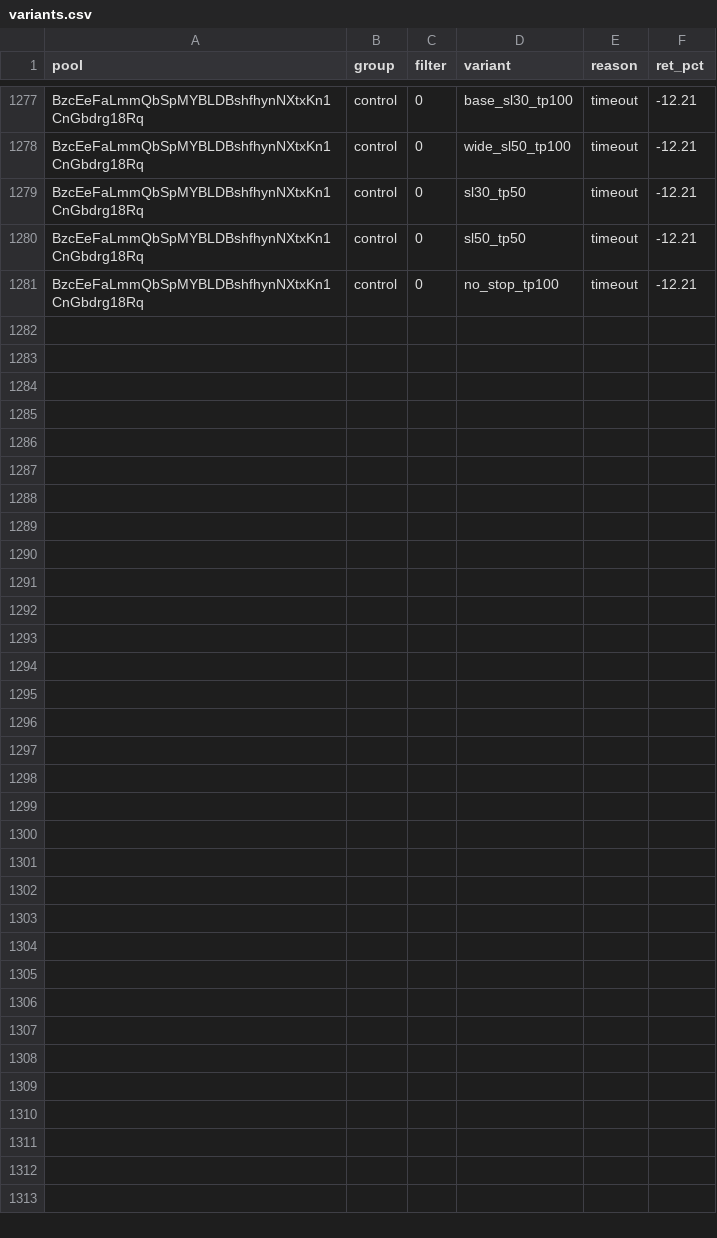
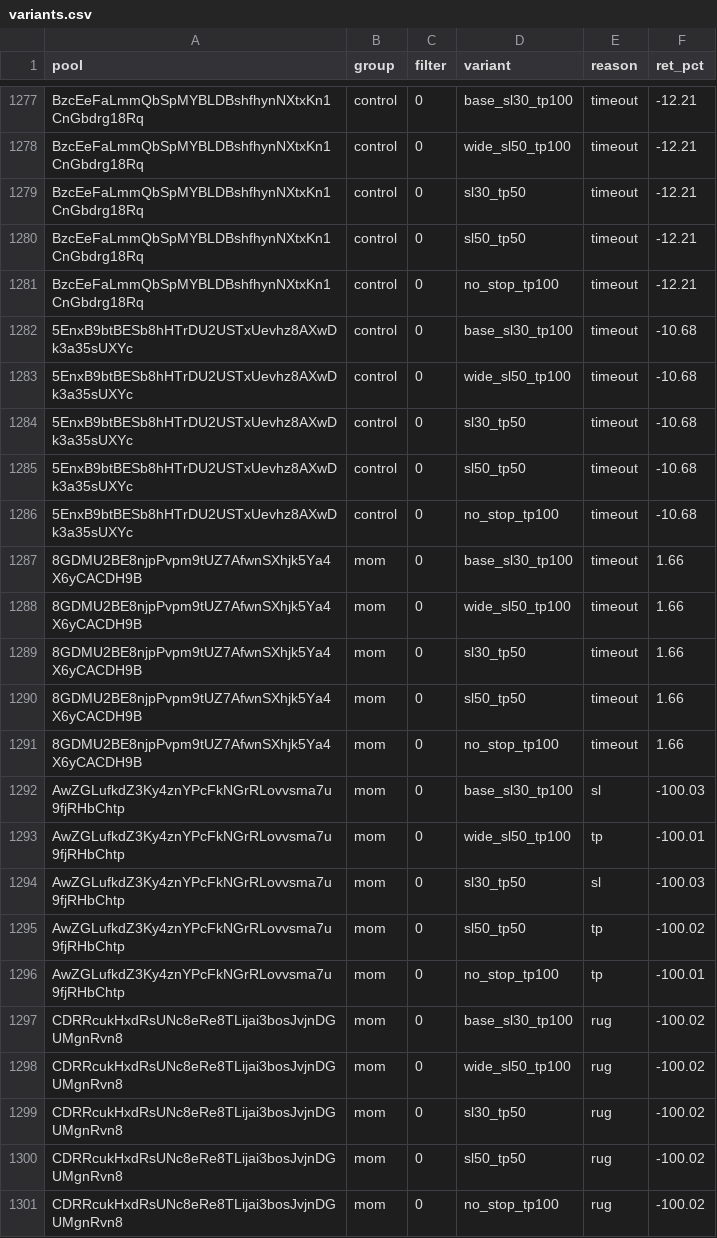
Before and after one commit to twangy2157/paper-trader-sim., a CSV file: paper_data/variants.csv, drawn as a sheet; only a part is shown, gaps mark what is left out; the diff names each change by its address in the sheet, - before the commit and + after, or states it on an @@ line.

Commit message:
paper trader update

```diff
--- a/paper_data/variants.csv
+++ b/paper_data/variants.csv
+row 1282: 5EnxB9btBESb8hHTrDU2USTxUevhz8AXwDk3a35sUXYc | control | 0 | base_sl30_tp100 | timeout | -10.68
+row 1283: 5EnxB9btBESb8hHTrDU2USTxUevhz8AXwDk3a35sUXYc | control | 0 | wide_sl50_tp100 | timeout | -10.68
+row 1284: 5EnxB9btBESb8hHTrDU2USTxUevhz8AXwDk3a35sUXYc | control | 0 | sl30_tp50 | timeout | -10.68
+row 1285: 5EnxB9btBESb8hHTrDU2USTxUevhz8AXwDk3a35sUXYc | control | 0 | sl50_tp50 | timeout | -10.68
+row 1286: 5EnxB9btBESb8hHTrDU2USTxUevhz8AXwDk3a35sUXYc | control | 0 | no_stop_tp100 | timeout | -10.68
+row 1287: 8GDMU2BE8njpPvpm9tUZ7AfwnSXhjk5Ya4X6yCACDH9B | mom | 0 | base_sl30_tp100 | timeout | 1.66
+row 1288: 8GDMU2BE8njpPvpm9tUZ7AfwnSXhjk5Ya4X6yCACDH9B | mom | 0 | wide_sl50_tp100 | timeout | 1.66
+row 1289: 8GDMU2BE8njpPvpm9tUZ7AfwnSXhjk5Ya4X6yCACDH9B | mom | 0 | sl30_tp50 | timeout | 1.66
+row 1290: 8GDMU2BE8njpPvpm9tUZ7AfwnSXhjk5Ya4X6yCACDH9B | mom | 0 | sl50_tp50 | timeout | 1.66
+row 1291: 8GDMU2BE8njpPvpm9tUZ7AfwnSXhjk5Ya4X6yCACDH9B | mom | 0 | no_stop_tp100 | timeout | 1.66
+row 1292: AwZGLufkdZ3Ky4znYPcFkNGrRLovvsma7u9fjRHbChtp | mom | 0 | base_sl30_tp100 | sl | -100.03
+row 1293: AwZGLufkdZ3Ky4znYPcFkNGrRLovvsma7u9fjRHbChtp | mom | 0 | wide_sl50_tp100 | tp | -100.01
+row 1294: AwZGLufkdZ3Ky4znYPcFkNGrRLovvsma7u9fjRHbChtp | mom | 0 | sl30_tp50 | sl | -100.03
+row 1295: AwZGLufkdZ3Ky4znYPcFkNGrRLovvsma7u9fjRHbChtp | mom | 0 | sl50_tp50 | tp | -100.02
+row 1296: AwZGLufkdZ3Ky4znYPcFkNGrRLovvsma7u9fjRHbChtp | mom | 0 | no_stop_tp100 | tp | -100.01
+row 1297: CDRRcukHxdRsUNc8eRe8TLijai3bosJvjnDGUMgnRvn8 | mom | 0 | base_sl30_tp100 | rug | -100.02
+row 1298: CDRRcukHxdRsUNc8eRe8TLijai3bosJvjnDGUMgnRvn8 | mom | 0 | wide_sl50_tp100 | rug | -100.02
+row 1299: CDRRcukHxdRsUNc8eRe8TLijai3bosJvjnDGUMgnRvn8 | mom | 0 | sl30_tp50 | rug | -100.02
+row 1300: CDRRcukHxdRsUNc8eRe8TLijai3bosJvjnDGUMgnRvn8 | mom | 0 | sl50_tp50 | rug | -100.02
+row 1301: CDRRcukHxdRsUNc8eRe8TLijai3bosJvjnDGUMgnRvn8 | mom | 0 | no_stop_tp100 | rug | -100.02
```
Also changed, not shown: paper_data/ledger.csv, 3 other files.
